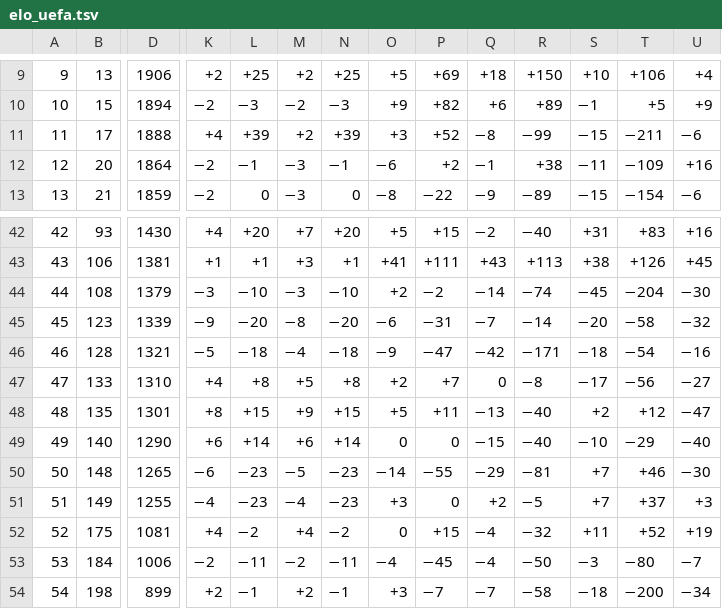
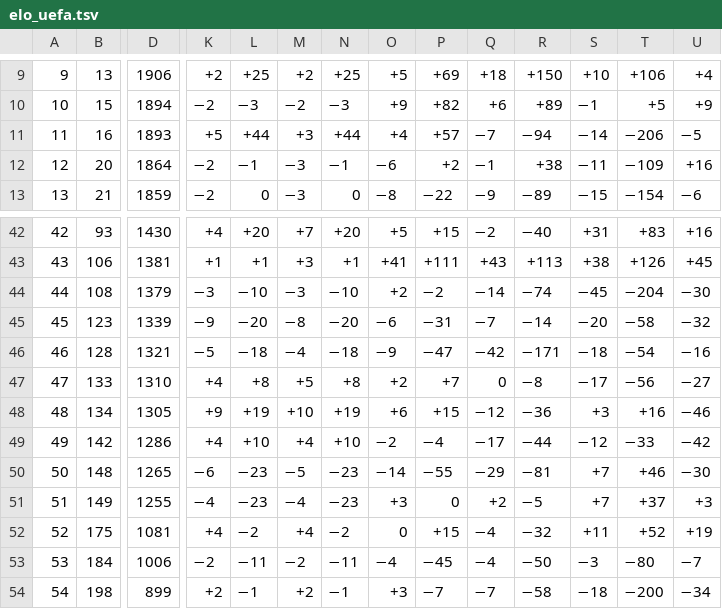
Before and after one commit to noahchen709/WorldCupPrediction, a TSV file: data/raw/elo_uefa.tsv, drawn as a sheet; only a part is shown, gaps mark what is left out; the diff covers the shown part only; the diff names each change by its address in the sheet, - before the commit and + after, or states it on an @@ line.

```diff
--- a/data/raw/elo_uefa.tsv
+++ b/data/raw/elo_uefa.tsv
-B11: 17
+B11: 16
-D11: 1888
+D11: 1893
-K11: +4
+K11: +5
-L11: +39
+L11: +44
-M11: +2
+M11: +3
-N11: +39
+N11: +44
-O11: +3
+O11: +4
-P11: +52
+P11: +57
-Q11: −8
+Q11: −7
-R11: −99
+R11: −94
-S11: −15
+S11: −14
-T11: −211
+T11: −206
-U11: −6
+U11: −5
-B48: 135
+B48: 134
-D48: 1301
+D48: 1305
-K48: +8
+K48: +9
-L48: +15
+L48: +19
-M48: +9
+M48: +10
-N48: +15
+N48: +19
-O48: +5
+O48: +6
-P48: +11
+P48: +15
-Q48: −13
+Q48: −12
-R48: −40
+R48: −36
-S48: +2
+S48: +3
-T48: +12
+T48: +16
-U48: −47
+U48: −46
-B49: 140
+B49: 142
-D49: 1290
+D49: 1286
-K49: +6
+K49: +4
-L49: +14
+L49: +10
-M49: +6
+M49: +4
-N49: +14
+N49: +10
-O49: 0
+O49: −2
-P49: 0
+P49: −4
-Q49: −15
+Q49: −17
-R49: −40
+R49: −44
-S49: −10
+S49: −12
-T49: −29
+T49: −33
-U49: −40
+U49: −42
```
Also changed, not shown: 24 edited cells elsewhere in this file, data/derived_team_strengths.csv, data/raw/elo_afc.tsv, 11 other files.
